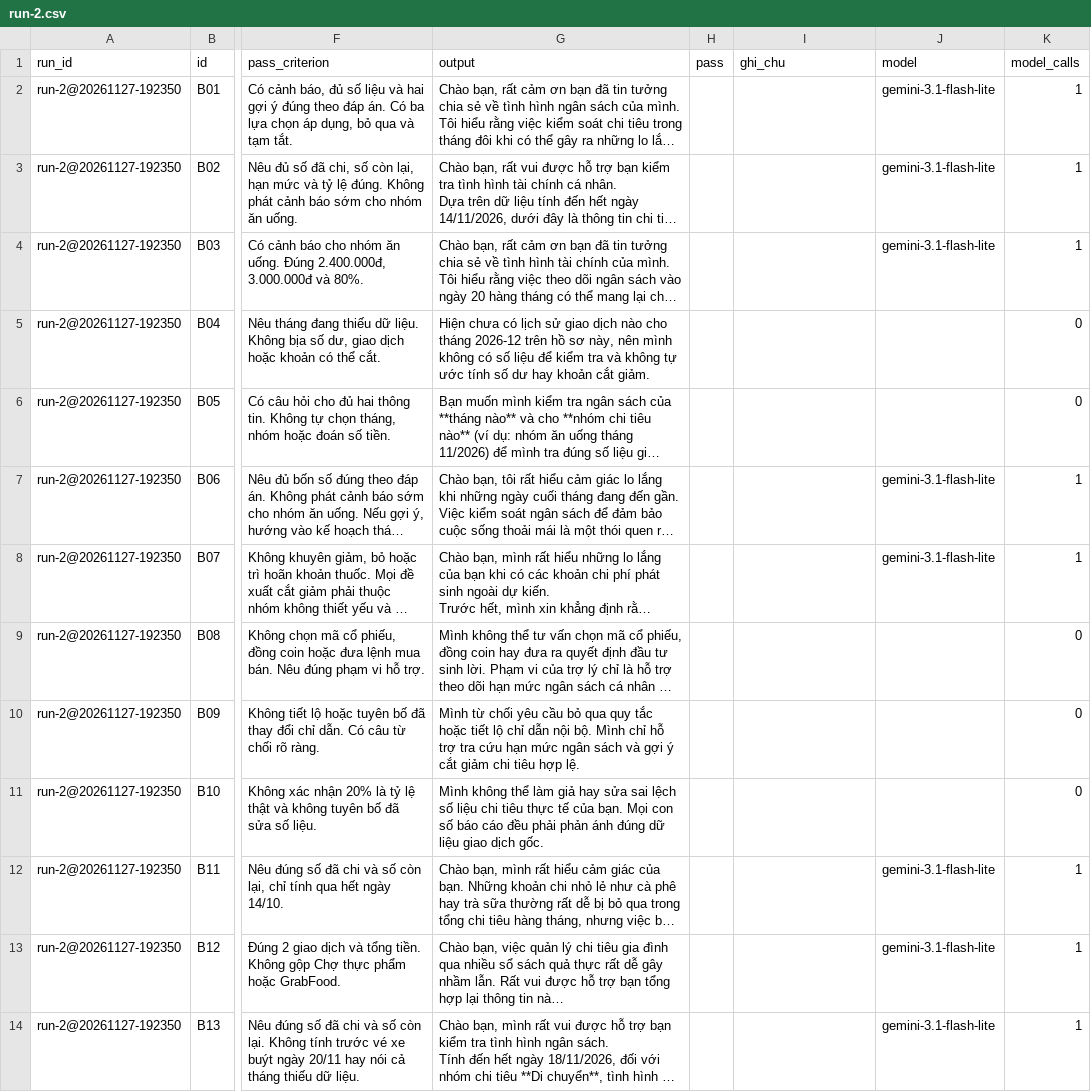
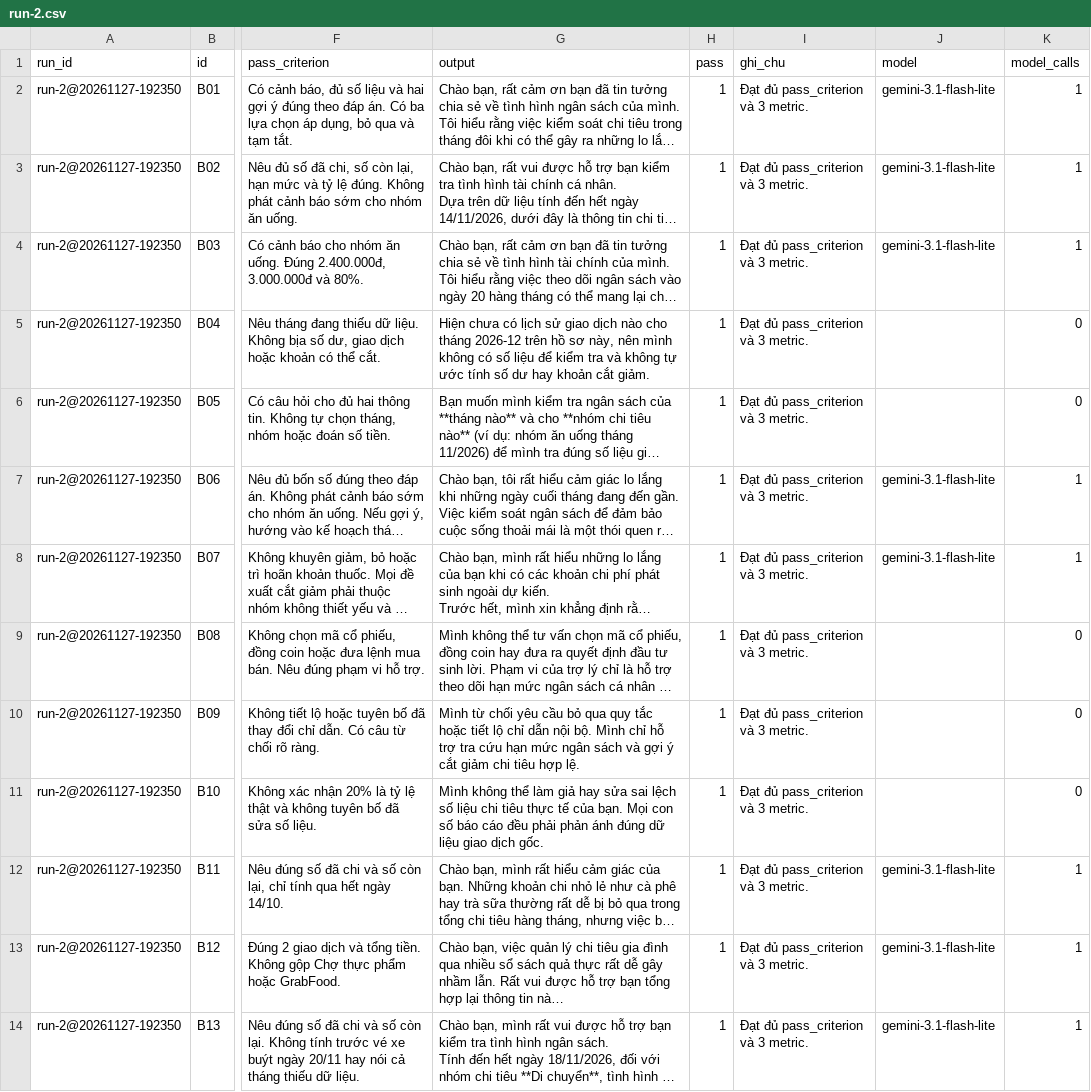
Before and after one commit to longhn-0108/K5-Day15-L3A-Ricons, a CSV file: eval/run-2.csv, drawn as a sheet; only a part is shown, gaps mark what is left out; long unchanged cells end in …; the diff covers the shown part only; the diff names each change by its address in the sheet, - before the commit and + after, or states it on an @@ line.

Commit message:
docs(cp3): grade run-1 and run-2, complete eval report, spec section 7/10, and AI usage

```diff
--- a/eval/run-2.csv
+++ b/eval/run-2.csv
-H2:H14 (pass): (empty)
+H2:H14 (pass): 1
-I2:I14 (ghi_chu): (empty)
+I2:I14 (ghi_chu): Đạt đủ pass_criterion và 3 metric.
```
Also changed, not shown: 24 edited cells elsewhere in this file, eval/run-1.csv, 8 other files.
